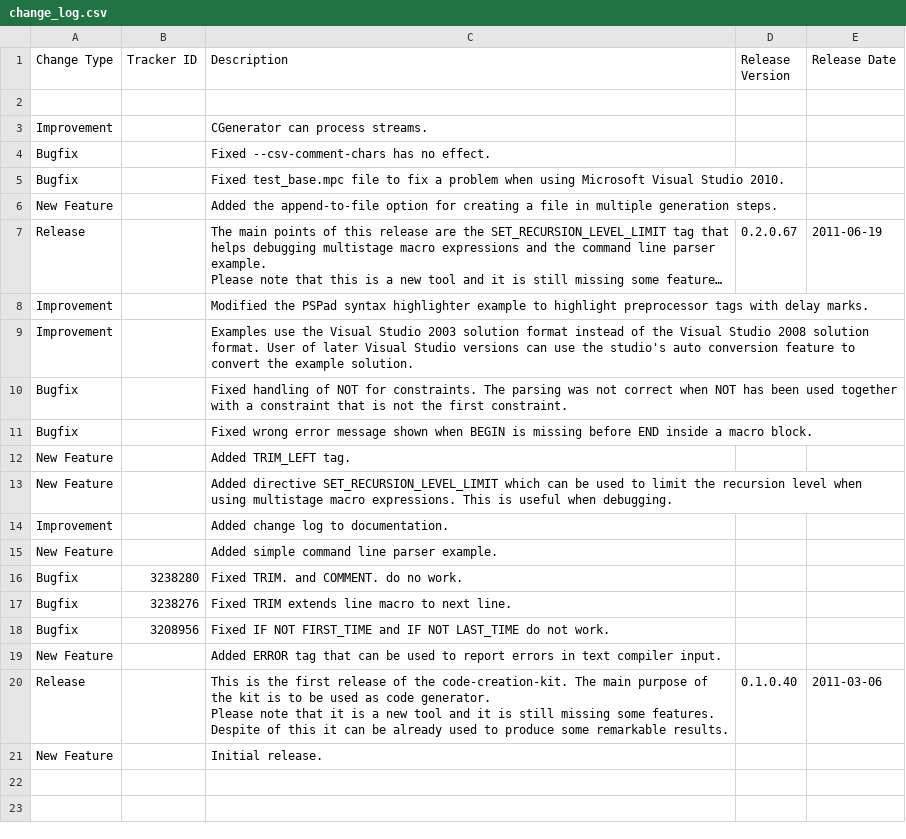
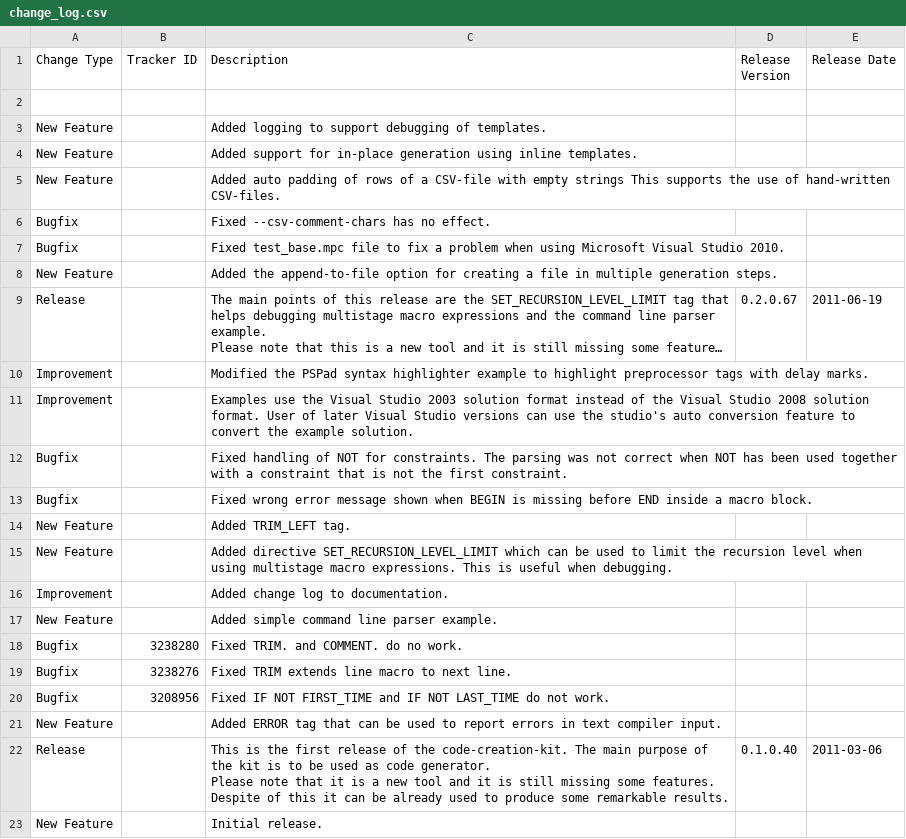
Before and after one commit to squeakycode/code-creation-kit, a CSV file: docsource/change_log.csv, drawn as a sheet; long unchanged cells end in …; removed rows and columns are numbered as before the commit, all else as after; the diff names each change by its address in the sheet, - before the commit and + after, or states it on an @@ line.

```diff
--- a/docsource/change_log.csv
+++ b/docsource/change_log.csv
-row 3: Improvement |  | CGenerator can process streams.
+row 3: New Feature |  | Added logging to support debugging of templates.
+row 4: New Feature |  | Added support for in-place generation using inline templates.
+row 5: New Feature |  | Added auto padding of rows of a CSV-file with empty strings This supports the use of hand-written CSV-files.
```
Also changed, not shown: docsource/getting_started.csv, docsource/index.csv, 7 other files.
